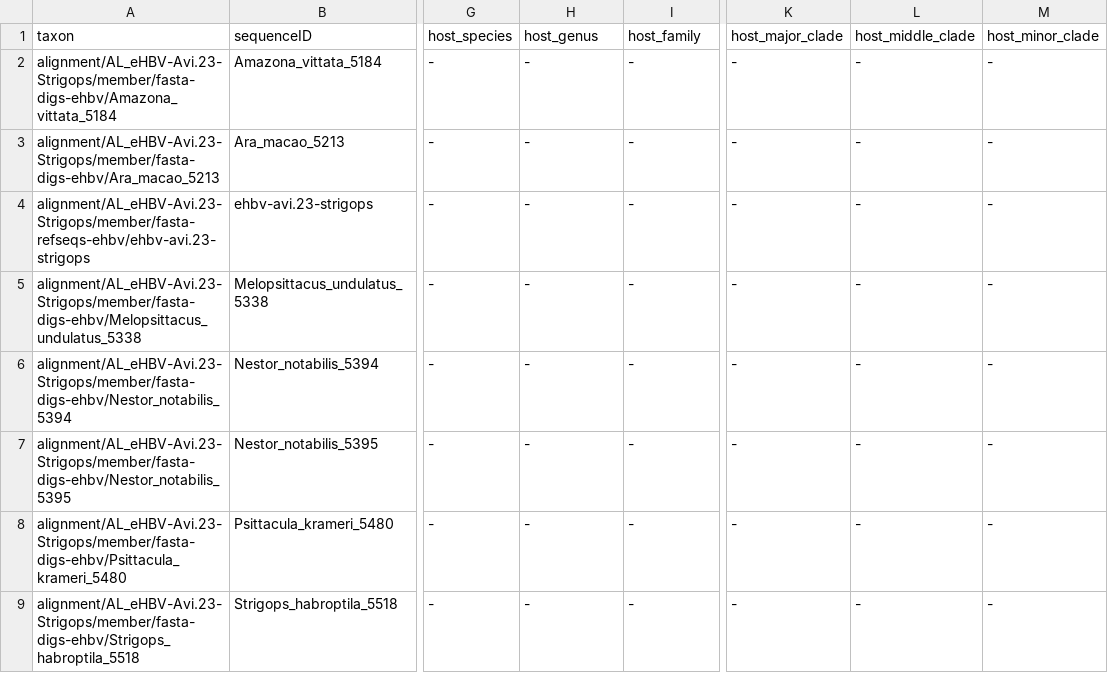
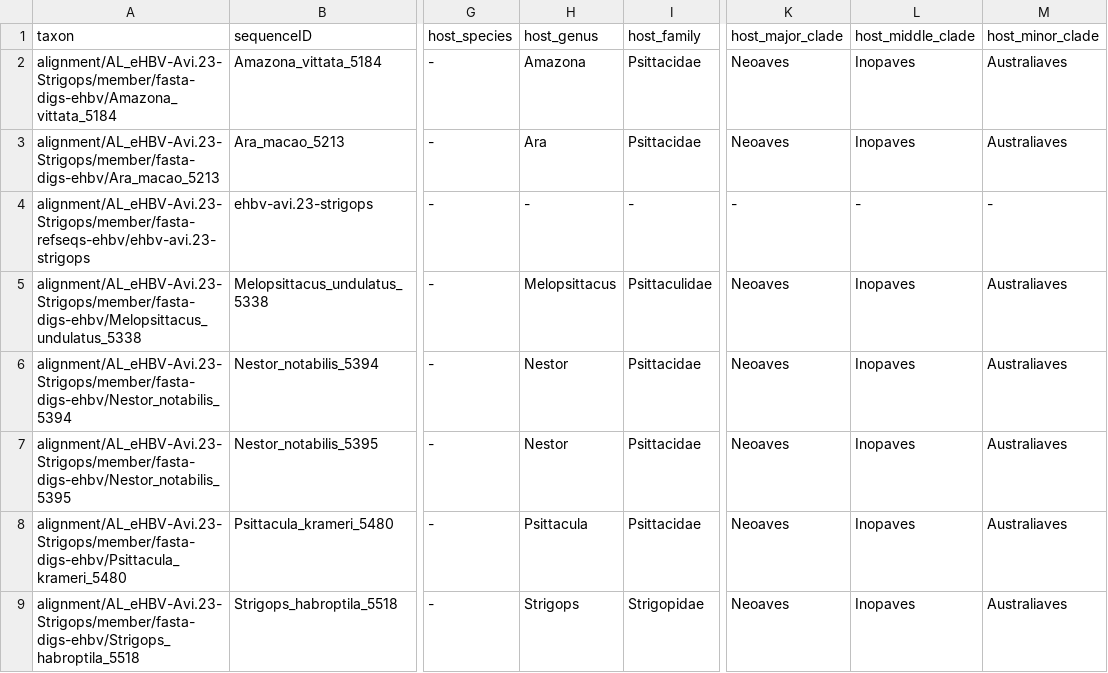
Before and after one commit to giffordlabcvr/Hepadnaviridae-GLUE, a TSV file: trees/ehbv-avi.23-strigops.figtree-annotations.tsv, drawn as a sheet; only a part is shown, gaps mark what is left out; the diff names each change by its address in the sheet, - before the commit and + after, or states it on an @@ line.

```diff
--- a/trees/ehbv-avi.23-strigops.figtree-annotations.tsv
+++ b/trees/ehbv-avi.23-strigops.figtree-annotations.tsv
-H2 (host_genus): -
+H2 (host_genus): Amazona
-I2:I3 (host_family): -
+I2:I3 (host_family): Psittacidae
-K2:K3 (host_major_clade): -
+K2:K3 (host_major_clade): Neoaves
-L2:L3 (host_middle_clade): -
+L2:L3 (host_middle_clade): Inopaves
-M2:M3 (host_minor_clade): -
+M2:M3 (host_minor_clade): Australiaves
-H3 (host_genus): -
+H3 (host_genus): Ara
-H5 (host_genus): -
+H5 (host_genus): Melopsittacus
-I5 (host_family): -
+I5 (host_family): Psittaculidae
-K5:K9 (host_major_clade): -
+K5:K9 (host_major_clade): Neoaves
-L5:L9 (host_middle_clade): -
+L5:L9 (host_middle_clade): Inopaves
-M5:M9 (host_minor_clade): -
+M5:M9 (host_minor_clade): Australiaves
-H6:H7 (host_genus): -
+H6:H7 (host_genus): Nestor
-I6:I8 (host_family): -
+I6:I8 (host_family): Psittacidae
-H8 (host_genus): -
+H8 (host_genus): Psittacula
-H9 (host_genus): -
+H9 (host_genus): Strigops
-I9 (host_family): -
+I9 (host_family): Strigopidae
```
Also changed, not shown: trees/ehbv-avi.1-neoaves.figtree-annotations.tsv, trees/ehbv-avi.12-anatidae.figtree-annotations.tsv, 3 other files.
